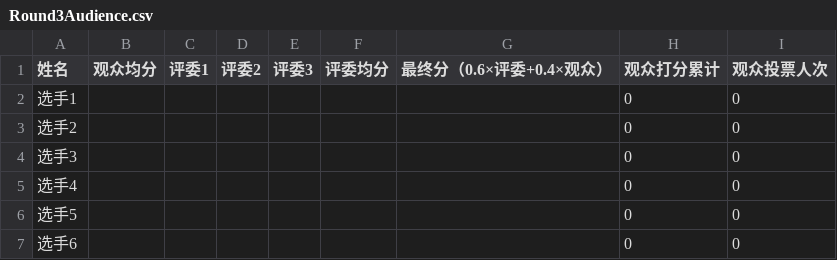
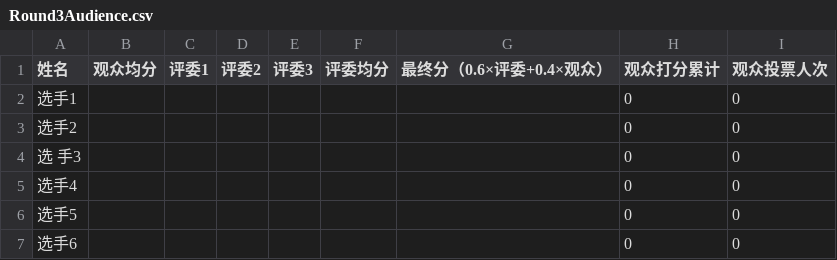
Before and after one commit to CharlieLi16/VoiceOFNYC, a CSV file: console/docs/sheet-templates/Round3Audience.csv, drawn as a sheet.

```diff
--- a/console/docs/sheet-templates/Round3Audience.csv
+++ b/console/docs/sheet-templates/Round3Audience.csv
@@ -3,3 +3,3 @@
 选手2,,,,,,,0,0
-选手3,,,,,,,0,0
+选 手3,,,,,,,0,0
 选手4,,,,,,,0,0
```
Also changed, not shown: 12 other files.
